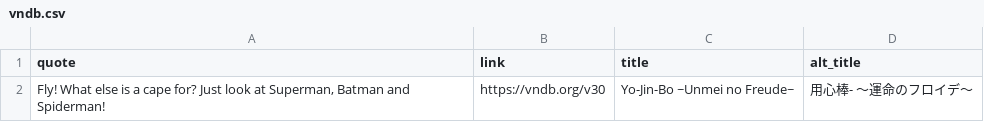
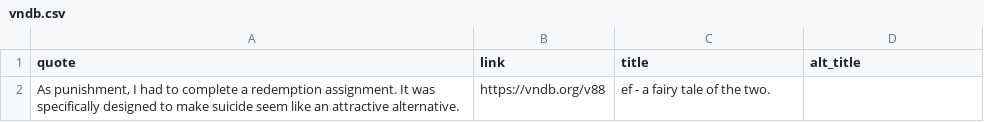
Before and after one commit to vndb-quote-service/vndb-quotes, a CSV file: vndb.csv, drawn as a sheet; removed rows and columns are numbered as before the commit, all else as after; the diff names each change by its address in the sheet, - before the commit and + after, or states it on an @@ line.

```diff
--- a/vndb.csv
+++ b/vndb.csv
-row 2: Fly! What else is a cape for? Just look at Superman, Batman and Spiderman! | https://vndb.org/v30 | Yo-Jin-Bo ~Unmei no Freude~ | 用心棒- ～運命のフロイデ～
+row 2: As punishment, I had to complete a redemption assignment. It was specifically designed to make suicide seem like an attractive alternative. | https://vndb.org/v88 | ef - a fairy tale of the two.
```
Also changed, not shown: 3 other files.
